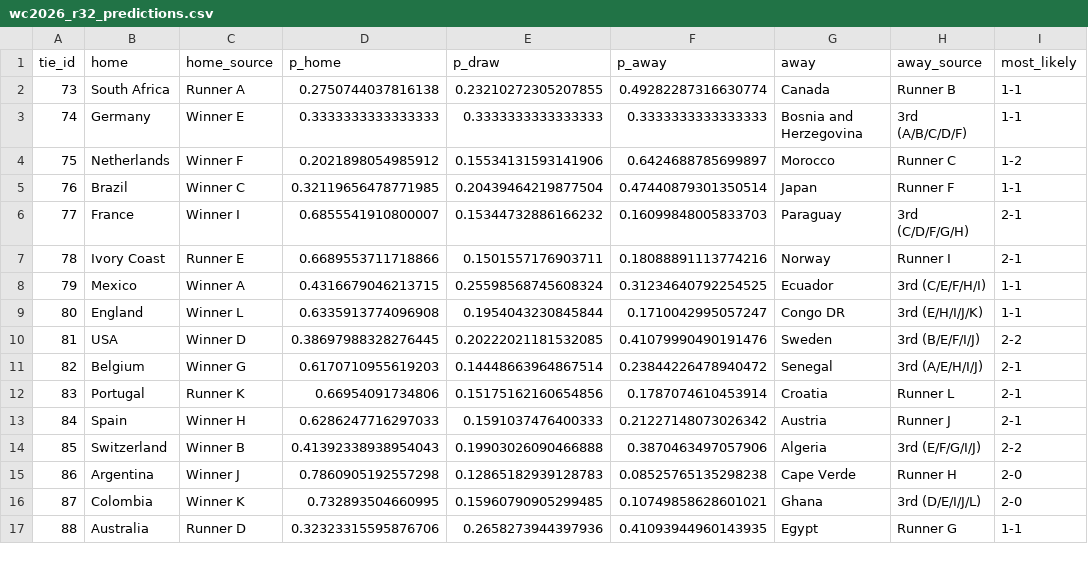
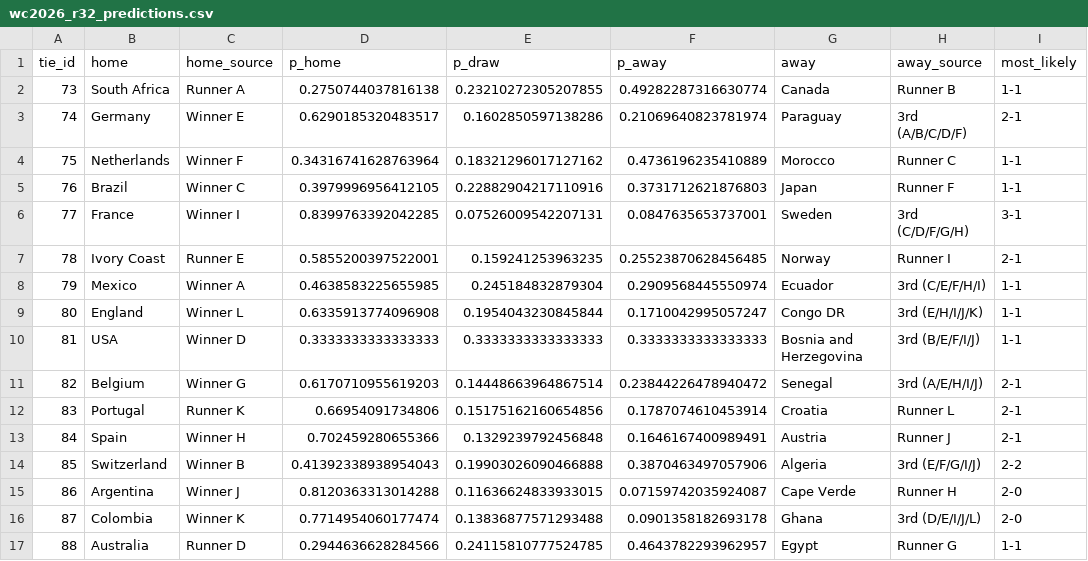
Before and after one commit to PedroSL0904/predictor-mundial, a CSV file: wc2026_r32_predictions.csv, drawn as a sheet.

```diff
--- a/wc2026_r32_predictions.csv
+++ b/wc2026_r32_predictions.csv
@@ -2,16 +2,16 @@ tie_id,home,home_source,p_home,p_draw,p_away,away,away_source,most_likely
 73,South Africa,Runner A,0.2750744037816138,0.23210272305207855,0.49282287316630774,Canada,Runner B,1-1
-74,Germany,Winner E,0.3333333333333333,0.3333333333333333,0.3333333333333333,Bosnia and Herzegovina,3rd (A/B/C/D/F),1-1
-75,Netherlands,Winner F,0.2021898054985912,0.15534131593141906,0.6424688785699897,Morocco,Runner C,1-2
-76,Brazil,Winner C,0.32119656478771985,0.20439464219877504,0.47440879301350514,Japan,Runner F,1-1
-77,France,Winner I,0.6855541910800007,0.15344732886166232,0.16099848005833703,Paraguay,3rd (C/D/F/G/H),2-1
-78,Ivory Coast,Runner E,0.6689553711718866,0.1501557176903711,0.18088891113774216,Norway,Runner I,2-1
-79,Mexico,Winner A,0.4316679046213715,0.25598568745608324,0.31234640792254525,Ecuador,3rd (C/E/F/H/I),1-1
+74,Germany,Winner E,0.6290185320483517,0.1602850597138286,0.21069640823781974,Paraguay,3rd (A/B/C/D/F),2-1
+75,Netherlands,Winner F,0.34316741628763964,0.18321296017127162,0.4736196235410889,Morocco,Runner C,1-1
+76,Brazil,Winner C,0.3979996956412105,0.22882904217110916,0.3731712621876803,Japan,Runner F,1-1
+77,France,Winner I,0.8399763392042285,0.07526009542207131,0.0847635653737001,Sweden,3rd (C/D/F/G/H),3-1
+78,Ivory Coast,Runner E,0.5855200397522001,0.159241253963235,0.25523870628456485,Norway,Runner I,2-1
+79,Mexico,Winner A,0.4638583225655985,0.245184832879304,0.2909568445550974,Ecuador,3rd (C/E/F/H/I),1-1
 80,England,Winner L,0.6335913774096908,0.1954043230845844,0.1710042995057247,Congo DR,3rd (E/H/I/J/K),1-1
-81,USA,Winner D,0.38697988328276445,0.20222021181532085,0.41079990490191476,Sweden,3rd (B/E/F/I/J),2-2
+81,USA,Winner D,0.3333333333333333,0.3333333333333333,0.3333333333333333,Bosnia and Herzegovina,3rd (B/E/F/I/J),1-1
 82,Belgium,Winner G,0.6170710955619203,0.14448663964867514,0.23844226478940472,Senegal,3rd (A/E/H/I/J),2-1
 83,Portugal,Runner K,0.66954091734806,0.15175162160654856,0.1787074610453914,Croatia,Runner L,2-1
-84,Spain,Winner H,0.6286247716297033,0.1591037476400333,0.21227148073026342,Austria,Runner J,2-1
+84,Spain,Winner H,0.702459280655366,0.1329239792456848,0.1646167400989491,Austria,Runner J,2-1
 85,Switzerland,Winner B,0.41392338938954043,0.19903026090466888,0.3870463497057906,Algeria,3rd (E/F/G/I/J),2-2
-86,Argentina,Winner J,0.7860905192557298,0.12865182939128783,0.08525765135298238,Cape Verde,Runner H,2-0
-87,Colombia,Winner K,0.732893504660995,0.15960790905299485,0.10749858628601021,Ghana,3rd (D/E/I/J/L),2-0
-88,Australia,Runner D,0.32323315595876706,0.2658273944397936,0.41093944960143935,Egypt,Runner G,1-1
+86,Argentina,Winner J,0.8120363313014288,0.11636624833933015,0.07159742035924087,Cape Verde,Runner H,2-0
+87,Colombia,Winner K,0.7714954060177474,0.13836877571293488,0.0901358182693178,Ghana,3rd (D/E/I/J/L),2-0
+88,Australia,Runner D,0.2944636628284566,0.24115810777524785,0.4643782293962957,Egypt,Runner G,1-1
```
Also changed, not shown: 3 other files.
